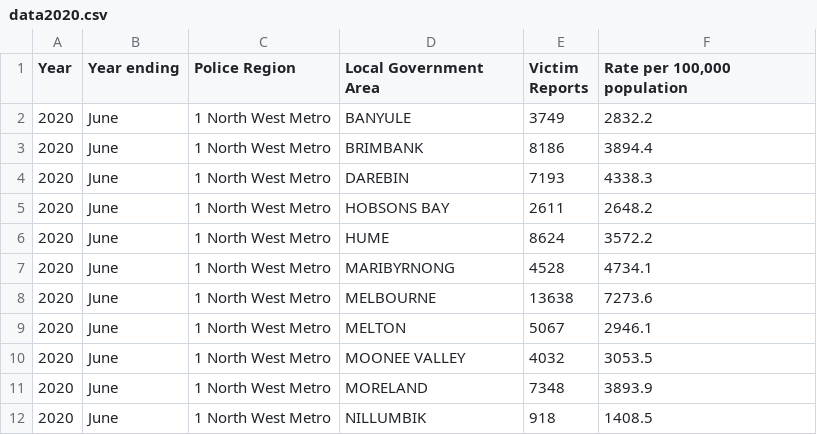
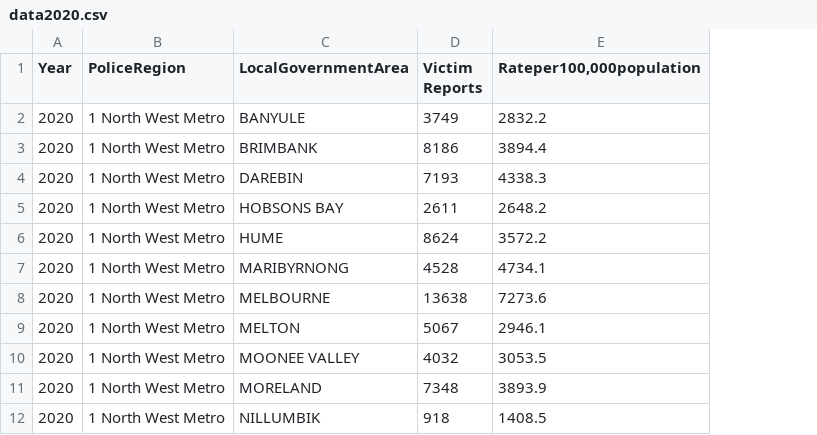
Before and after one commit to cyan0013/FIT3179, a CSV file: data2020.csv, drawn as a sheet; only a part is shown; removed rows and columns are numbered as before the commit, all else as after; the diff names each change by its address in the sheet, - before the commit and + after, or states it on an @@ line.

Commit message:
Add files via upload

```diff
--- a/data2020.csv
+++ b/data2020.csv
-column B (Year ending), rows 2-12: all June
-B1: Police Region
+B1: PoliceRegion
-C1: Local Government Area
+C1: LocalGovernmentArea
-E1: Rate per 100,000 population
+E1: Rateper100,000population
```
